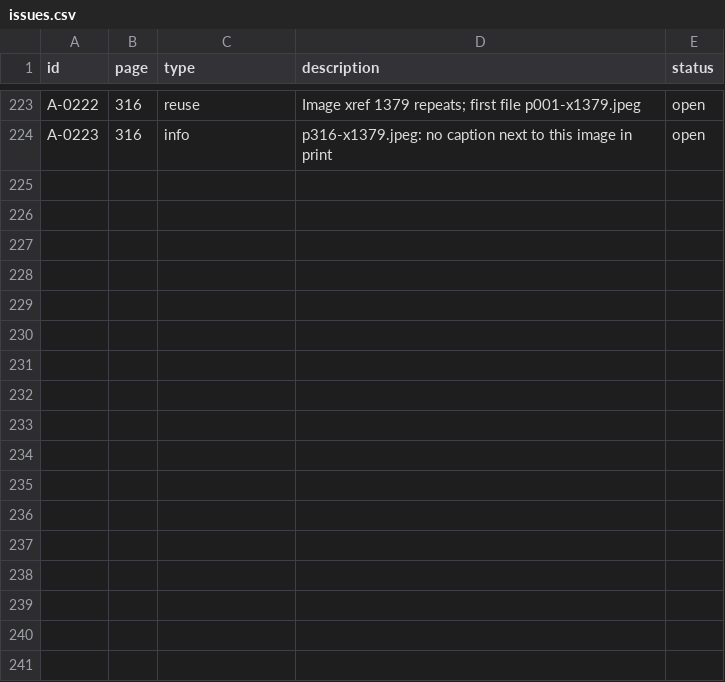
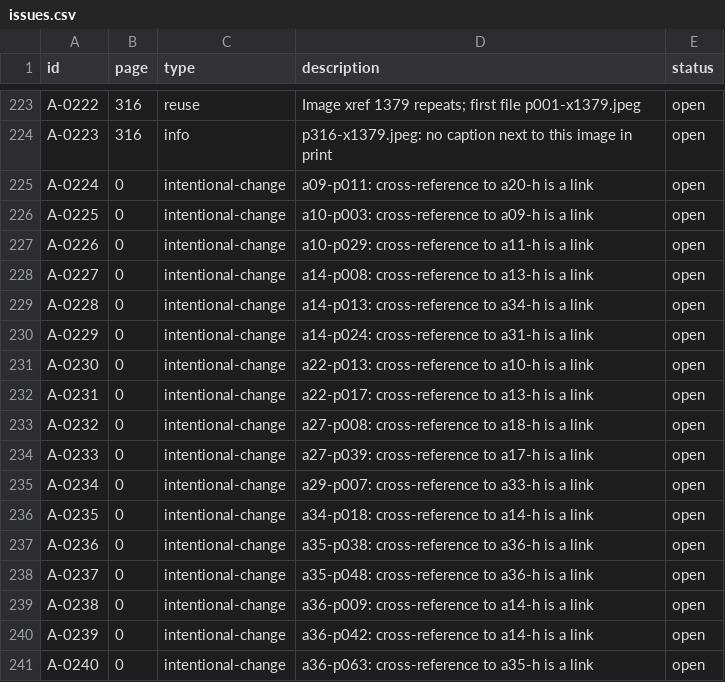
Before and after one commit to Yarden-zamir/epub-web-edition, a CSV file: books/eli-raz/inventory-release/issues.csv, drawn as a sheet; only a part is shown, gaps mark what is left out; the diff names each change by its address in the sheet, - before the commit and + after, or states it on an @@ line.

Commit message:
feat(eli-raz): EPUB additions: text tables, cross-references, glossary and timeline
- book.toml [additions]: the three printed table images get a text table after them,
  17 cross-references become links, glossary and timeline appendices link to their
  places in the book. Tables and appendices are epub-only (the web has its own).
- The printed contents list shows no reader numbers (book.css).
- Site data quotes follow the hyphen-spacing fix (28 quotes, exact substrings again).
- en/a10 translation: new p066 note wording with LTR spans; cross-reference links.

```diff
--- a/books/eli-raz/inventory-release/issues.csv
+++ b/books/eli-raz/inventory-release/issues.csv
+row 225: A-0224 | 0 | intentional-change | a09-p011: cross-reference to a20-h is a link | open
+row 226: A-0225 | 0 | intentional-change | a10-p003: cross-reference to a09-h is a link | open
+row 227: A-0226 | 0 | intentional-change | a10-p029: cross-reference to a11-h is a link | open
+row 228: A-0227 | 0 | intentional-change | a14-p008: cross-reference to a13-h is a link | open
+row 229: A-0228 | 0 | intentional-change | a14-p013: cross-reference to a34-h is a link | open
+row 230: A-0229 | 0 | intentional-change | a14-p024: cross-reference to a31-h is a link | open
+row 231: A-0230 | 0 | intentional-change | a22-p013: cross-reference to a10-h is a link | open
+row 232: A-0231 | 0 | intentional-change | a22-p017: cross-reference to a13-h is a link | open
+row 233: A-0232 | 0 | intentional-change | a27-p008: cross-reference to a18-h is a link | open
+row 234: A-0233 | 0 | intentional-change | a27-p039: cross-reference to a17-h is a link | open
+row 235: A-0234 | 0 | intentional-change | a29-p007: cross-reference to a33-h is a link | open
+row 236: A-0235 | 0 | intentional-change | a34-p018: cross-reference to a14-h is a link | open
+row 237: A-0236 | 0 | intentional-change | a35-p038: cross-reference to a36-h is a link | open
+row 238: A-0237 | 0 | intentional-change | a35-p048: cross-reference to a36-h is a link | open
+row 239: A-0238 | 0 | intentional-change | a36-p009: cross-reference to a14-h is a link | open
+row 240: A-0239 | 0 | intentional-change | a36-p042: cross-reference to a14-h is a link | open
+row 241: A-0240 | 0 | intentional-change | a36-p063: cross-reference to a35-h is a link | open
```
Also changed, not shown: books/eli-raz/inventory/issues.csv, 10 other files.
